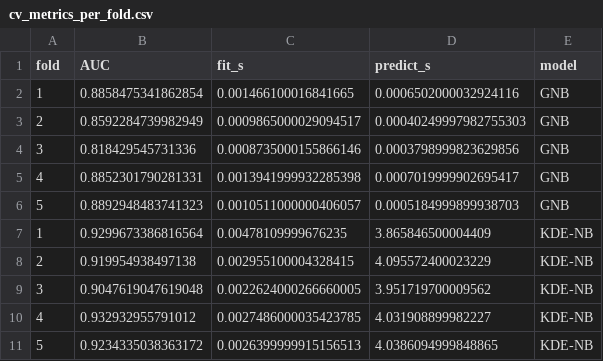
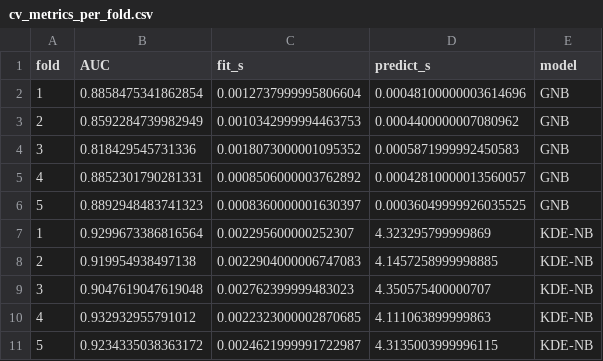
Before and after one commit to alberthvc/CLase-IA, a CSV file: PROYECTO 1/cv_metrics_per_fold.csv, drawn as a sheet.

```diff
--- a/PROYECTO 1/cv_metrics_per_fold.csv
+++ b/PROYECTO 1/cv_metrics_per_fold.csv
@@ -1,11 +1,11 @@
 fold,AUC,fit_s,predict_s,model
-1,0.8858475341862854,0.001466100016841665,0.0006502000032924116,GNB
-2,0.8592284739982949,0.0009865000029094517,0.00040249997982755303,GNB
-3,0.818429545731336,0.0008735000155866146,0.0003798999823629856,GNB
-4,0.8852301790281331,0.0013941999932285398,0.0007019999902695417,GNB
-5,0.8892948483741323,0.0010511000000406057,0.0005184999899938703,GNB
-1,0.9299673386816564,0.00478109999676235,3.865846500004409,KDE-NB
-2,0.919954938497138,0.002955100004328415,4.095572400023229,KDE-NB
-3,0.9047619047619048,0.0022624000266660005,3.951719700009562,KDE-NB
-4,0.932932955791012,0.0027486000035423785,4.031908899982227,KDE-NB
-5,0.9234335038363172,0.0026399999915156513,4.0386094999848865,KDE-NB
+1,0.8858475341862854,0.0012737999995806604,0.00048100000003614696,GNB
+2,0.8592284739982949,0.0010342999994463753,0.0004400000007080962,GNB
+3,0.818429545731336,0.0018073000001095352,0.0005871999992450583,GNB
+4,0.8852301790281331,0.0008506000003762892,0.00042810000013560057,GNB
+5,0.8892948483741323,0.0008360000001630397,0.00036049999926035525,GNB
+1,0.9299673386816564,0.002295600000252307,4.323295799999869,KDE-NB
+2,0.919954938497138,0.0022904000006747083,4.1457258999998885,KDE-NB
+3,0.9047619047619048,0.002762399999483023,4.350575400000707,KDE-NB
+4,0.932932955791012,0.0022323000002870685,4.111063899999863,KDE-NB
+5,0.9234335038363172,0.0024621999991722987,4.3135003999996115,KDE-NB
```
Also changed, not shown: PROYECTO 1/cv_metrics_summary.csv, 11 other files.
